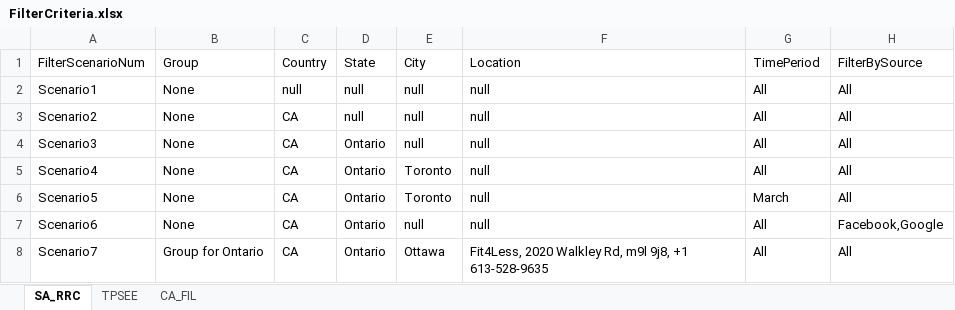
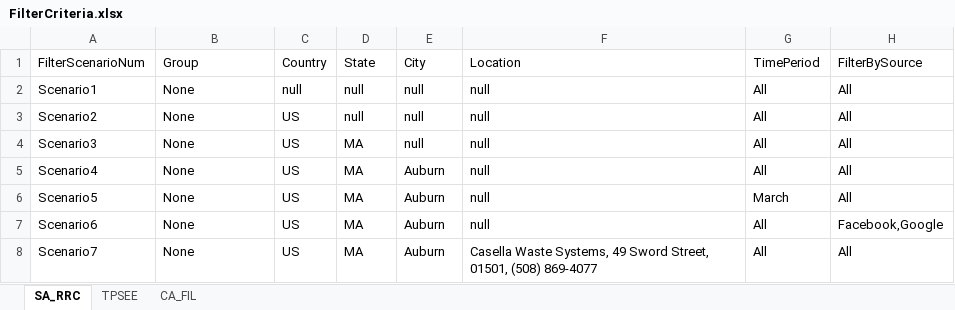
Before and after one commit to DAC-Projects/DACAutomation, an Excel workbook: data/FilterCriteria.xlsx, sheet SA_RRC, drawn as a sheet; values as stored, in another font and other column widths than the file's, no borders; the diff names each change by its address in the sheet, - before the commit and + after, or states it on an @@ line.

```diff
--- a/data/FilterCriteria.xlsx (sheet SA_RRC)
+++ b/data/FilterCriteria.xlsx (sheet SA_RRC)
-C3:C8: CA
+C3:C8: US
-D4:D8: Ontario
+D4:D8: MA
-E5:E6: Toronto
+E5:E6: Auburn
-E7: null
+E7: Auburn
-B8: Group for Ontario
+B8: None
-E8: Ottawa
+E8: Auburn
-F8: Fit4Less, 2020 Walkley Rd, m9l 9j8, +1 613-528-9635
+F8: Casella Waste Systems, 49 Sword Street, 01501, (508) 869-4077
```
Also changed, not shown: data/GroupAndAccountKeywords.xlsx, 3 other files.
